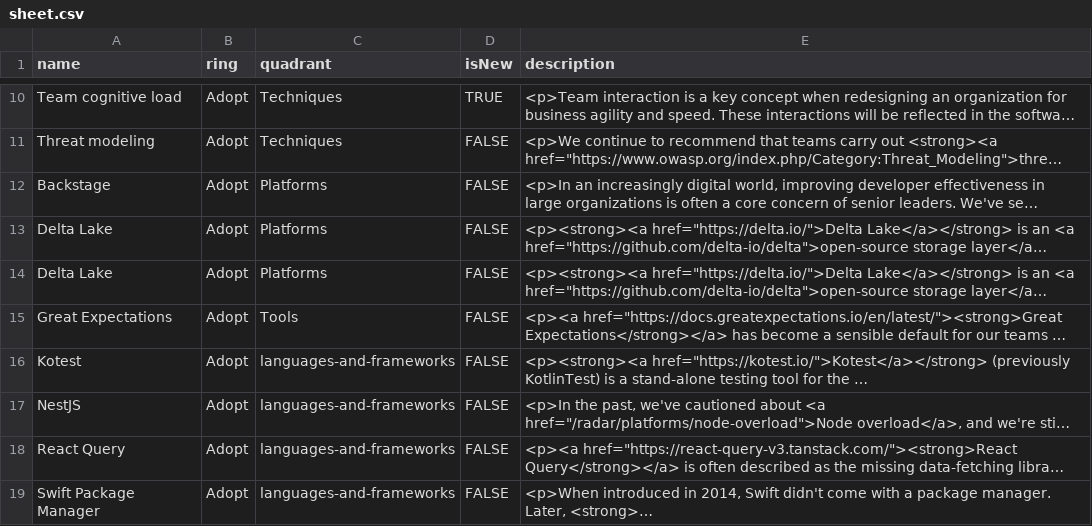
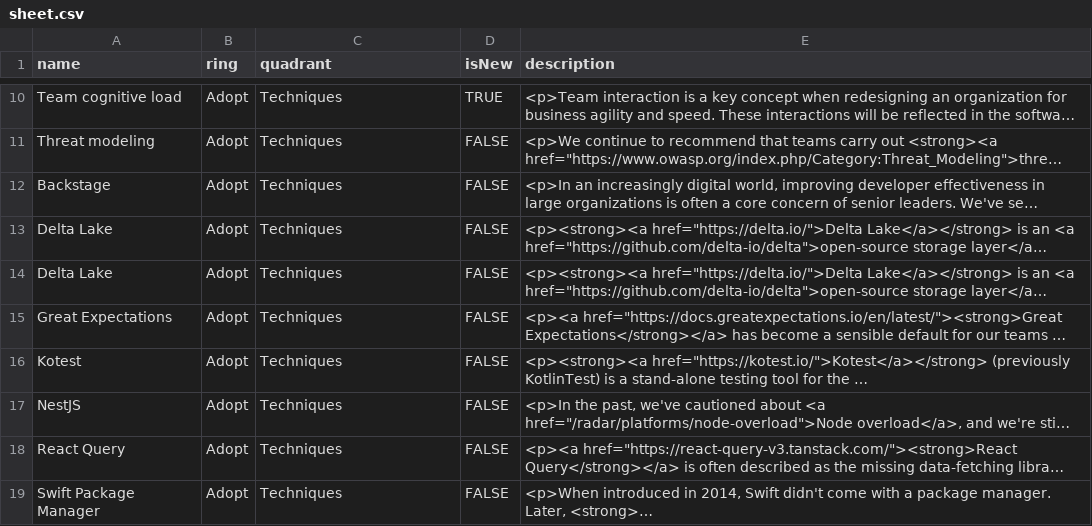
Before and after one commit to thoughtworks/build-your-own-radar, a CSV file: spec/end_to_end_tests/resources/sheet.csv, drawn as a sheet; only a part is shown, gaps mark what is left out; long unchanged cells end in …; the diff names each change by its address in the sheet, - before the commit and + after, or states it on an @@ line.

Commit message:
[Sudhin|Saranya] - #225389 - Update blips in the CSV test resource files to recreate group blips scenario

```diff
--- a/spec/end_to_end_tests/resources/sheet.csv
+++ b/spec/end_to_end_tests/resources/sheet.csv
-C12:C14 (quadrant): Platforms
+C12:C14 (quadrant): Techniques
-C15 (quadrant): Tools
+C15 (quadrant): Techniques
-C16:C19 (quadrant): languages-and-frameworks
+C16:C19 (quadrant): Techniques
```
Also changed, not shown: 1 other file.
